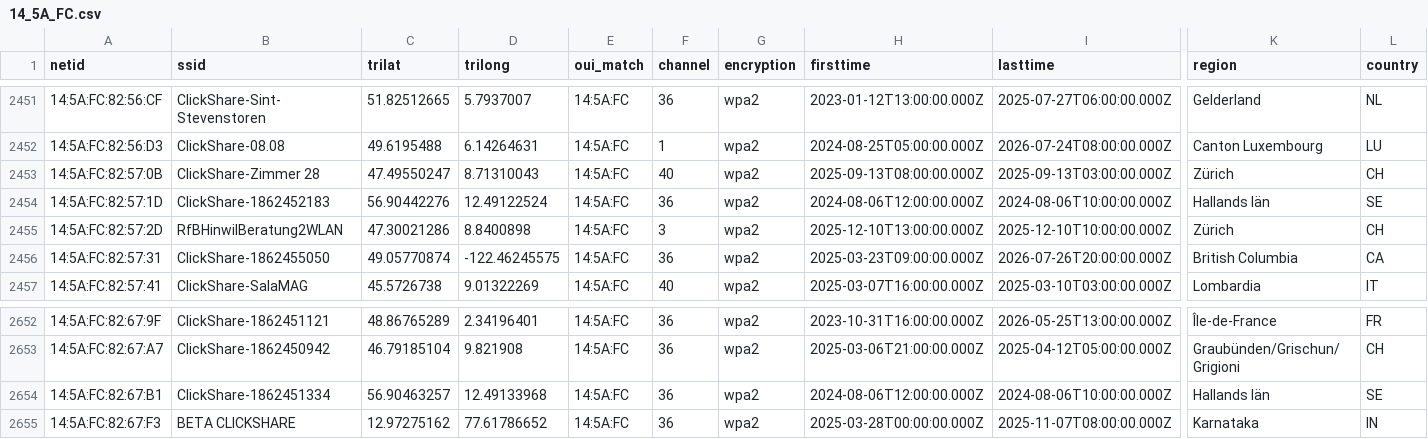
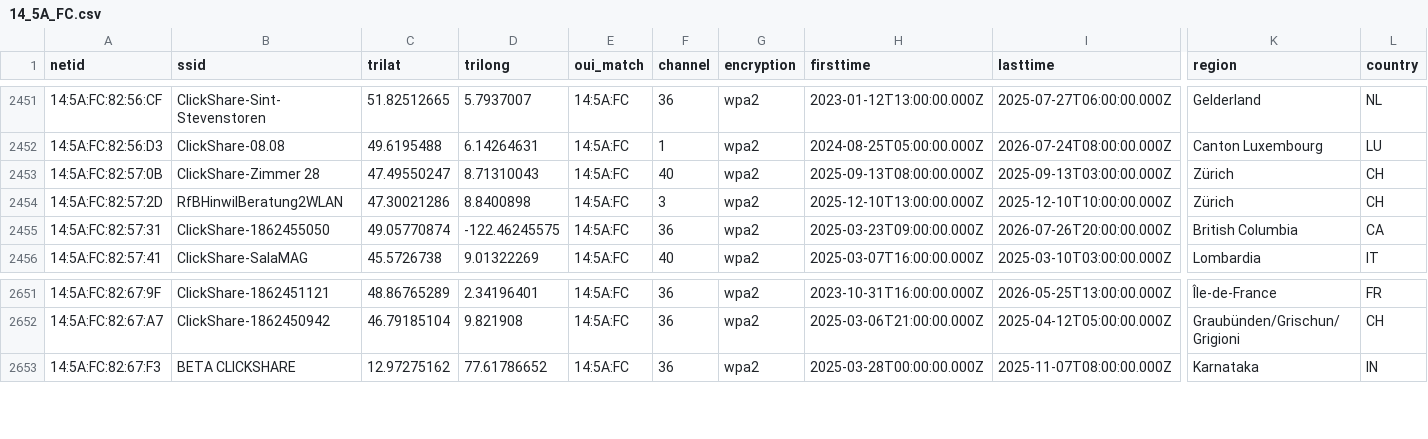
Before and after one commit to simeononsecurity/flock-finder, a CSV file: data/by_oui/14_5A_FC.csv, drawn as a sheet; only a part is shown, gaps mark what is left out; rows hold the shown columns only; the diff names each change by its address in the sheet, - before the commit and + after, or states it on an @@ line.

```diff
--- a/data/by_oui/14_5A_FC.csv
+++ b/data/by_oui/14_5A_FC.csv
-row 2454: 14:5A:FC:82:57:1D | ClickShare-1862452183 | 56.90442276 | 12.49122524 | 14:5A:FC | 36 | wpa2 | 2024-08-06T12:00:00.000Z | 2024-08-06T10:00:00.000Z | Hallands län | SE
-row 2654: 14:5A:FC:82:67:B1 | ClickShare-1862451334 | 56.90463257 | 12.49133968 | 14:5A:FC | 36 | wpa2 | 2024-08-06T12:00:00.000Z | 2024-08-06T10:00:00.000Z | Hallands län | SE
```
Also changed, not shown: data/by_oui/80_30_49.csv, data/by_oui/D8_F3_BC.csv, 35 other files.
